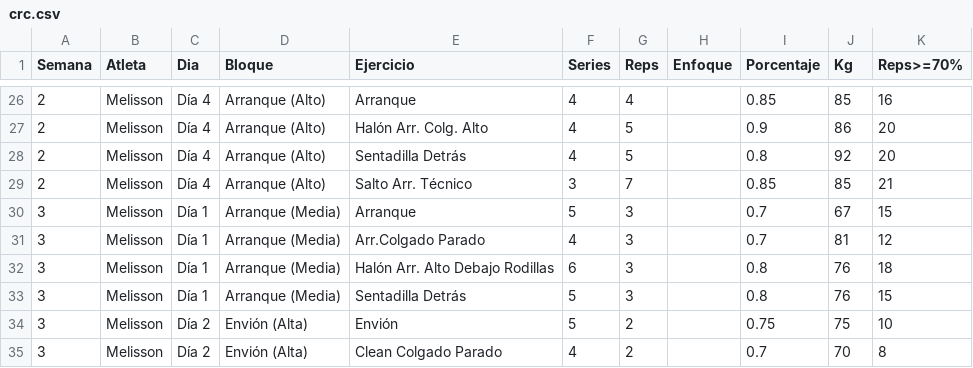
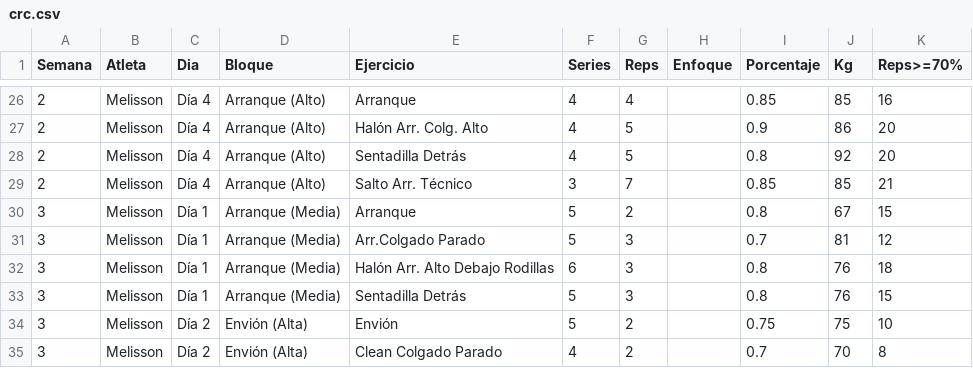
Before and after one commit to liftclub87/liftclub, a CSV file: plan-crc/crc.csv, drawn as a sheet; only a part is shown, gaps mark what is left out.

Commit message:
Add files via upload

```diff
--- a/plan-crc/crc.csv
+++ b/plan-crc/crc.csv
@@ -29,4 +29,4 @@
 2,Melisson,Día 4,Arranque (Alto),Salto Arr. Técnico,3,7,,0.85,85,21
-3,Melisson,Día 1,Arranque (Media),Arranque,5,3,,0.7,67,15
-3,Melisson,Día 1,Arranque (Media),Arr.Colgado Parado,4,3,,0.7,81,12
+3,Melisson,Día 1,Arranque (Media),Arranque,5,2,,0.8,67,15
+3,Melisson,Día 1,Arranque (Media),Arr.Colgado Parado,5,3,,0.7,81,12
 3,Melisson,Día 1,Arranque (Media),Halón Arr. Alto Debajo Rodillas,6,3,,0.8,76,18
```
